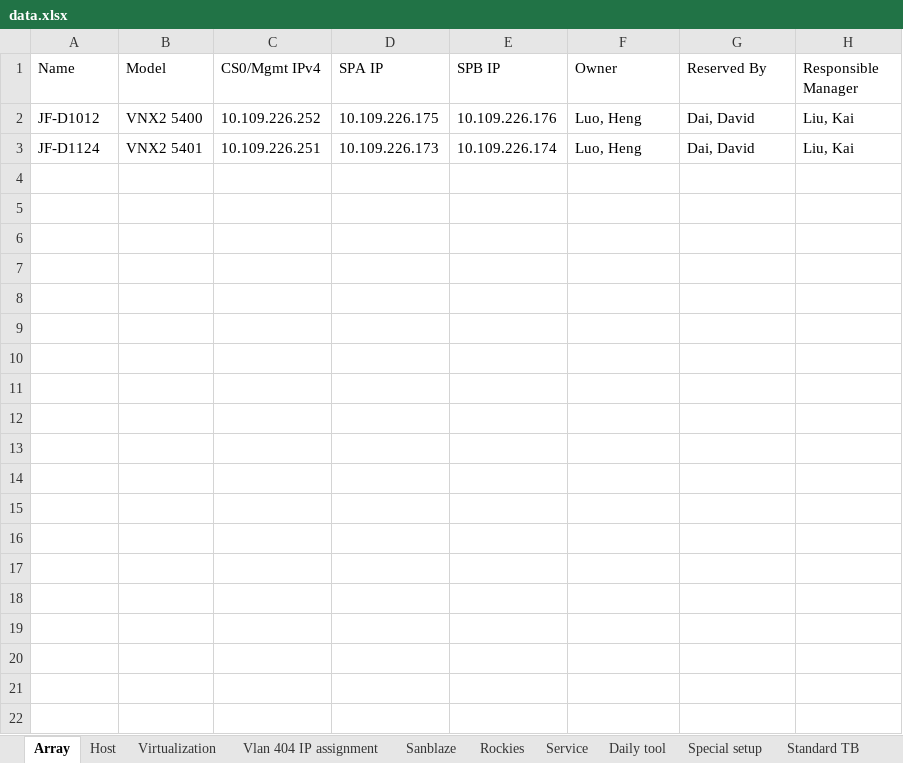
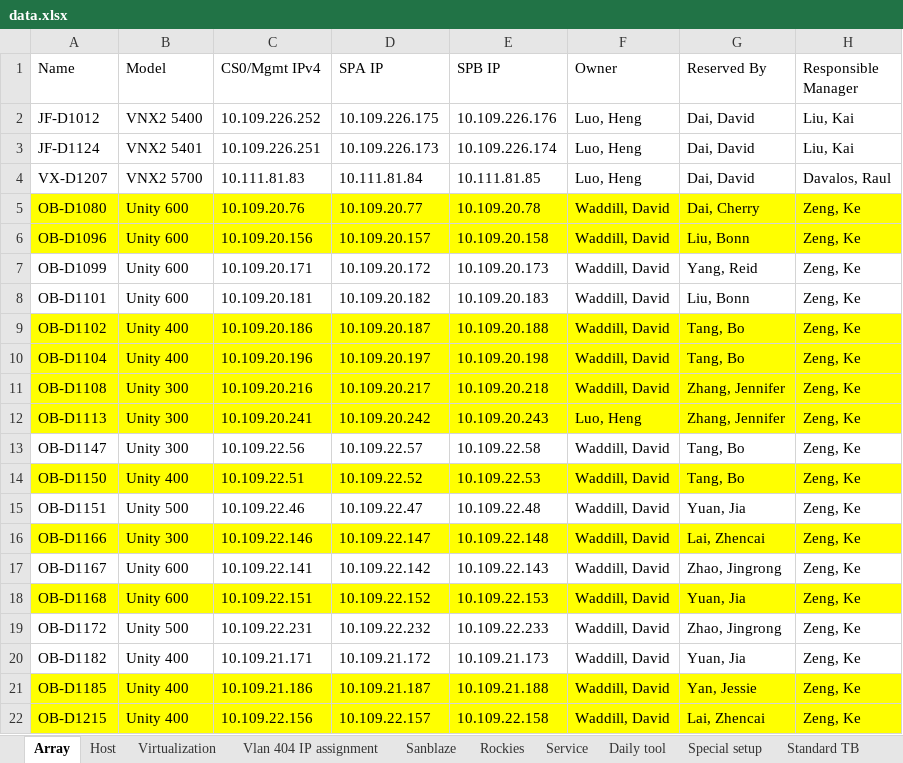
Before and after one commit to A432-git/flask, an Excel workbook: Lab_Redis/app/Uploads/data.xlsx, sheet Array, drawn as a sheet; only a part is shown; values as stored, in another font and other column widths than the file's, no borders; the diff covers the shown part only; the diff names each change by its address in the sheet, - before the commit and + after, or states it on an @@ line.

```diff
--- a/Lab_Redis/app/Uploads/data.xlsx (sheet Array)
+++ b/Lab_Redis/app/Uploads/data.xlsx (sheet Array)
+row 4: VX-D1207 | VNX2 5700 | 10.111.81.83 | 10.111.81.84 | 10.111.81.85 | Luo, Heng | Dai, David | Davalos, Raul
+row 5: OB-D1080 | Unity 600 | 10.109.20.76 | 10.109.20.77 | 10.109.20.78 | Waddill, David | Dai, Cherry | Zeng, Ke
+row 6: OB-D1096 | Unity 600 | 10.109.20.156 | 10.109.20.157 | 10.109.20.158 | Waddill, David | Liu, Bonn | Zeng, Ke
+row 7: OB-D1099 | Unity 600 | 10.109.20.171 | 10.109.20.172 | 10.109.20.173 | Waddill, David | Yang, Reid | Zeng, Ke
+row 8: OB-D1101 | Unity 600 | 10.109.20.181 | 10.109.20.182 | 10.109.20.183 | Waddill, David | Liu, Bonn | Zeng, Ke
+row 9: OB-D1102 | Unity 400 | 10.109.20.186 | 10.109.20.187 | 10.109.20.188 | Waddill, David | Tang, Bo | Zeng, Ke
+row 10: OB-D1104 | Unity 400 | 10.109.20.196 | 10.109.20.197 | 10.109.20.198 | Waddill, David | Tang, Bo | Zeng, Ke
+row 11: OB-D1108 | Unity 300 | 10.109.20.216 | 10.109.20.217 | 10.109.20.218 | Waddill, David | Zhang, Jennifer | Zeng, Ke
+row 12: OB-D1113 | Unity 300 | 10.109.20.241 | 10.109.20.242 | 10.109.20.243 | Luo, Heng | Zhang, Jennifer | Zeng, Ke
+row 13: OB-D1147 | Unity 300 | 10.109.22.56 | 10.109.22.57 | 10.109.22.58 | Waddill, David | Tang, Bo | Zeng, Ke
+row 14: OB-D1150 | Unity 400 | 10.109.22.51 | 10.109.22.52 | 10.109.22.53 | Waddill, David | Tang, Bo | Zeng, Ke
+row 15: OB-D1151 | Unity 500 | 10.109.22.46 | 10.109.22.47 | 10.109.22.48 | Waddill, David | Yuan, Jia | Zeng, Ke
+row 16: OB-D1166 | Unity 300 | 10.109.22.146 | 10.109.22.147 | 10.109.22.148 | Waddill, David | Lai, Zhencai | Zeng, Ke
+row 17: OB-D1167 | Unity 600 | 10.109.22.141 | 10.109.22.142 | 10.109.22.143 | Waddill, David | Zhao, Jingrong | Zeng, Ke
+row 18: OB-D1168 | Unity 600 | 10.109.22.151 | 10.109.22.152 | 10.109.22.153 | Waddill, David | Yuan, Jia | Zeng, Ke
+row 19: OB-D1172 | Unity 500 | 10.109.22.231 | 10.109.22.232 | 10.109.22.233 | Waddill, David | Zhao, Jingrong | Zeng, Ke
+row 20: OB-D1182 | Unity 400 | 10.109.21.171 | 10.109.21.172 | 10.109.21.173 | Waddill, David | Yuan, Jia | Zeng, Ke
+row 21: OB-D1185 | Unity 400 | 10.109.21.186 | 10.109.21.187 | 10.109.21.188 | Waddill, David | Yan, Jessie | Zeng, Ke
+row 22: OB-D1215 | Unity 400 | 10.109.22.156 | 10.109.22.157 | 10.109.22.158 | Waddill, David | Lai, Zhencai | Zeng, Ke
```
Also changed, not shown: 16 added rows elsewhere in this sheet, 2 other files.
